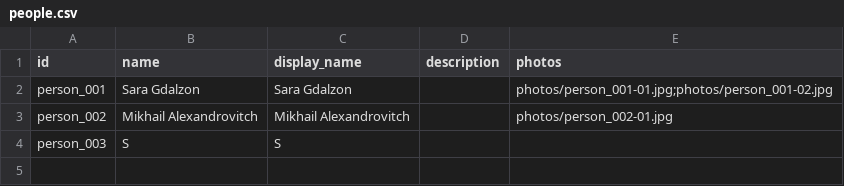
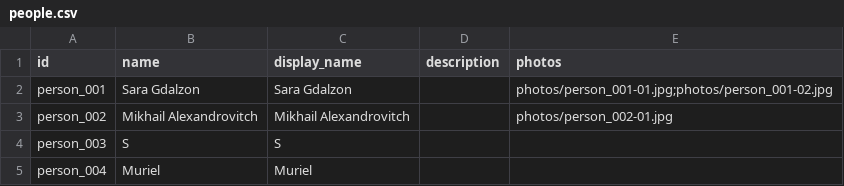
Before and after one commit to jaanekaraster/cassettes, a CSV file: data/people.csv, drawn as a sheet; the diff names each change by its address in the sheet, - before the commit and + after, or states it on an @@ line.

```diff
--- a/data/people.csv
+++ b/data/people.csv
+row 5: person_004 | Muriel | Muriel
```
Also changed, not shown: data/recordings.csv, 40 other files.
